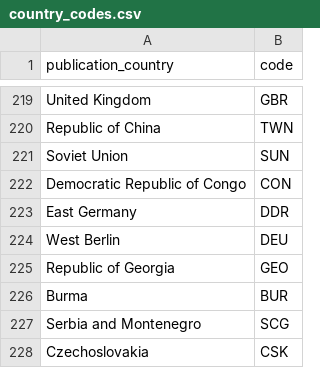
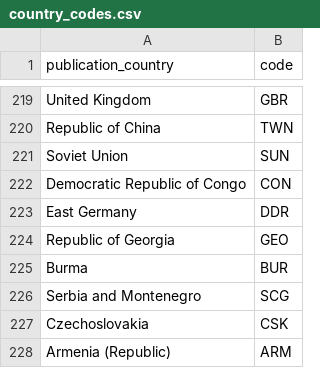
Before and after one commit to Bookworm-project/HT-Bookworm-Dash, a CSV file: data/country_codes.csv, drawn as a sheet; only a part is shown, gaps mark what is left out; the shorter side is filled out with more unchanged rows.

Commit message:
Fix link and remove misleading West Berlin result

```diff
--- a/data/country_codes.csv
+++ b/data/country_codes.csv
@@ -223,3 +223,2 @@ Democratic Republic of Congo,CON
 East Germany,DDR
-West Berlin,DEU
 Republic of Georgia,GEO
```
Also changed, not shown: 1 other file.
